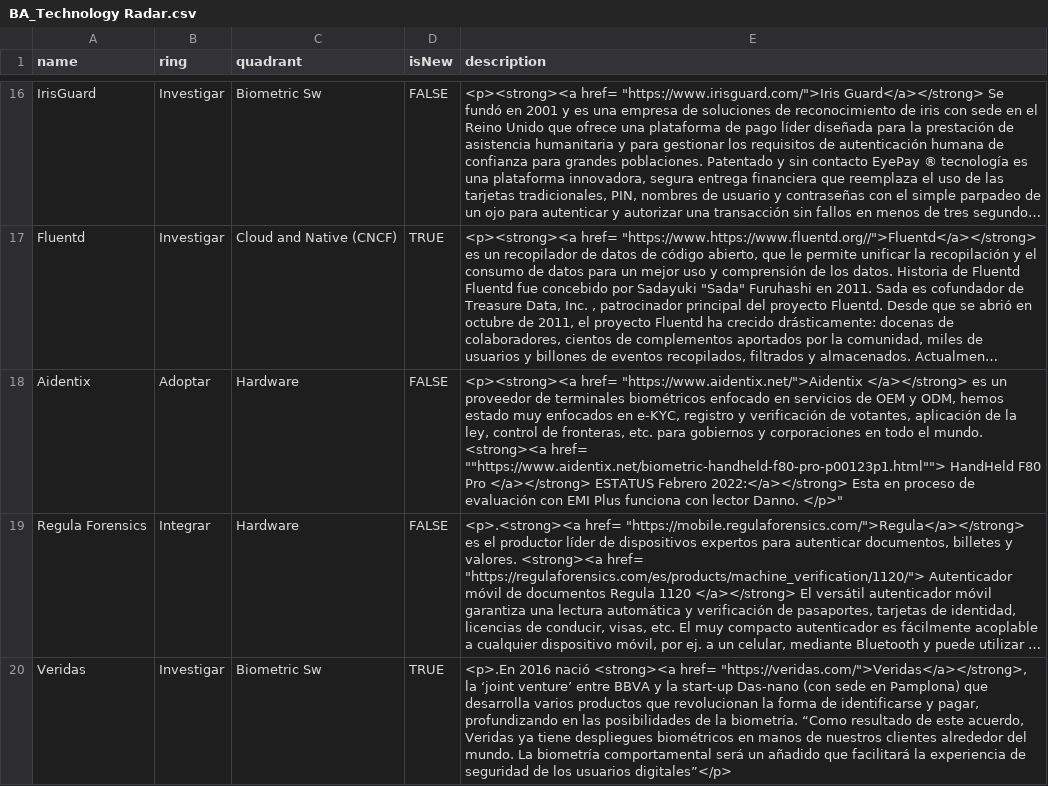
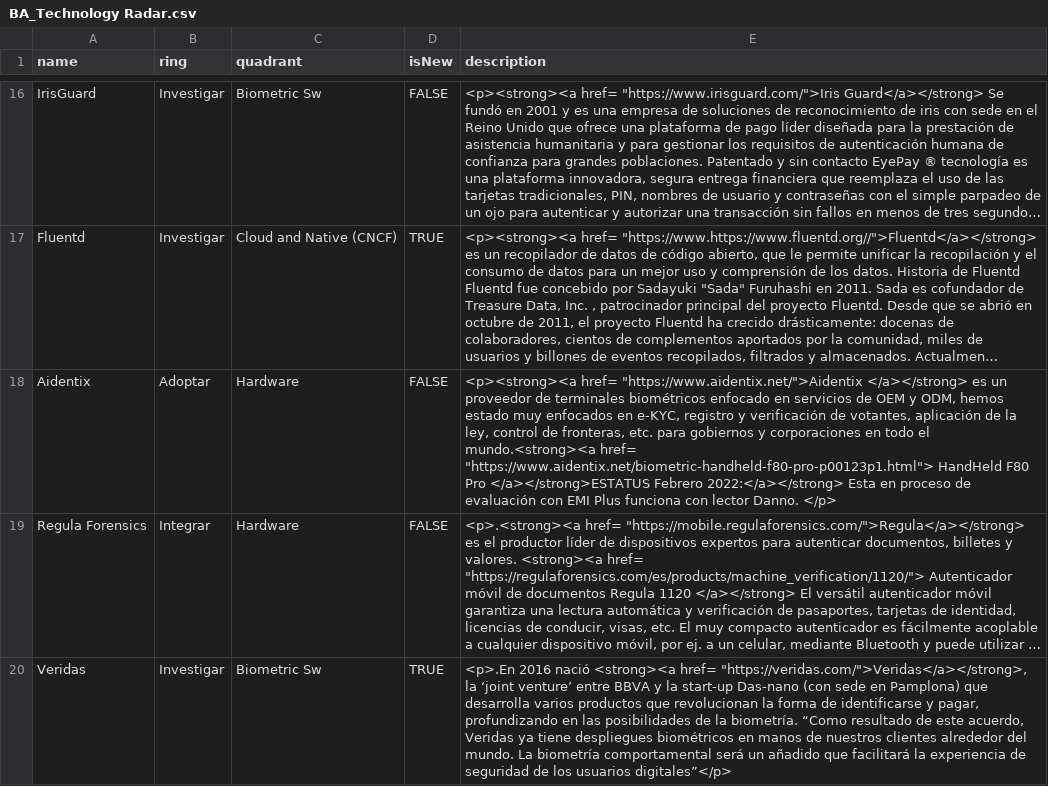
Before and after one commit to jpmejiag/radar_ba, a CSV file: BA_Technology Radar.csv, drawn as a sheet; only a part is shown, gaps mark what is left out; long unchanged cells end in …; the diff names each change by its address in the sheet, - before the commit and + after, or states it on an @@ line.

Commit message:
Update BA_Technology Radar.csv

```diff
--- a/BA_Technology Radar.csv
+++ b/BA_Technology Radar.csv
-E18 (description): …todo el mundo. <strong><a href= ""https://www.aidentix.net/biometric-handheld-f80-pro-p00123p1.html""> HandHeld F80 Pro </a></strong> ESTATUS Febrero 2022:</a></strong> Esta en proceso de evaluación con EMI Plus funciona con lector Danno. </p>"
+E18 (description): …todo el mundo.<strong><a href= "https://www.aidentix.net/biometric-handheld-f80-pro-p00123p1.html"> HandHeld F80 Pro </a></strong>ESTATUS Febrero 2022:</a></strong> Esta en proceso de evaluación con EMI Plus funciona con lector Danno. </p>
```
